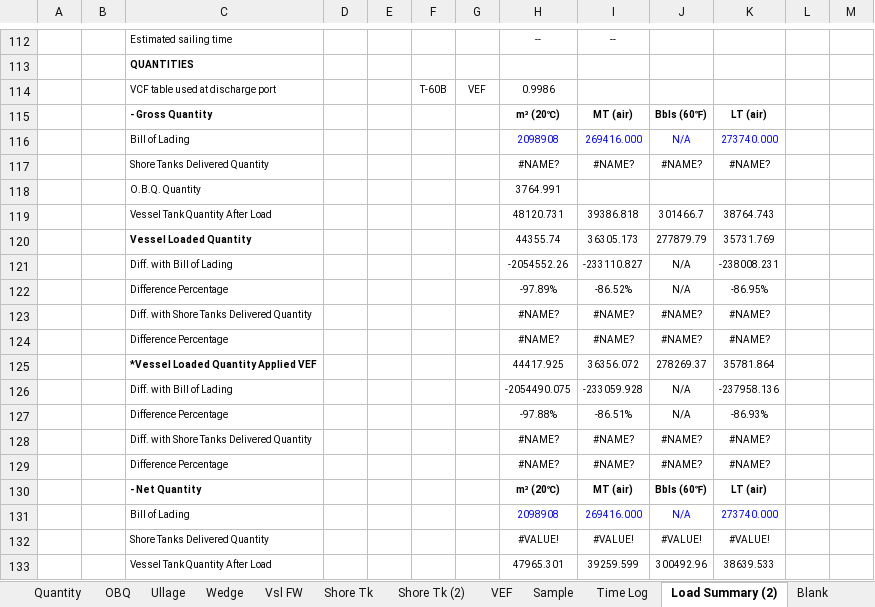
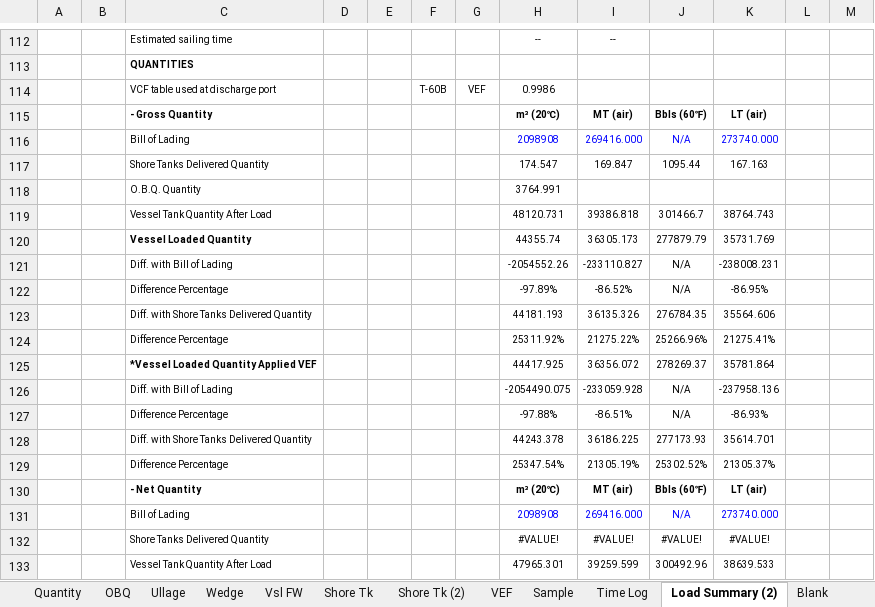
Before and after one commit to shycory/note, an Excel workbook: xczyNote/报告计算资料/报告系统草案(1).xlsm, sheet Load Summary (2), drawn as a sheet; only a part is shown, gaps mark what is left out; values as stored, in another font and other column widths than the file's, no borders; charts and pictures and conditional formats not drawn; removed rows and columns are numbered as before the commit, all else as after; the diff names each change by its address in the sheet, - before the commit and + after, or states it on an @@ line.

```diff
--- a/xczyNote/报告计算资料/报告系统草案(1).xlsm (sheet Load Summary (2))
+++ b/xczyNote/报告计算资料/报告系统草案(1).xlsm (sheet Load Summary (2))
-row 117:  |  | Shore Tanks Delivered Quantity |  |  |  |  | #NAME? | #NAME? | #NAME? | #NAME?
+row 117:  |  | Shore Tanks Delivered Quantity |  |  |  |  | 174.547 | 169.847 | 1095.44 | 167.163
-row 123:  |  | Diff. with Shore Tanks Delivered Quantity |  |  |  |  | #NAME? | #NAME? | #NAME? | #NAME?
-row 124:  |  | Difference Percentage |  |  |  |  | #NAME? | #NAME? | #NAME? | #NAME?
+row 123:  |  | Diff. with Shore Tanks Delivered Quantity |  |  |  |  | 44181.193 | 36135.326 | 276784.35 | 35564.606
+row 124:  |  | Difference Percentage |  |  |  |  | 25311.92% | 21275.22% | 25266.96% | 21275.41%
-row 128:  |  | Diff. with Shore Tanks Delivered Quantity |  |  |  |  | #NAME? | #NAME? | #NAME? | #NAME?
-row 129:  |  | Difference Percentage |  |  |  |  | #NAME? | #NAME? | #NAME? | #NAME?
+row 128:  |  | Diff. with Shore Tanks Delivered Quantity |  |  |  |  | 44243.378 | 36186.225 | 277173.93 | 35614.701
+row 129:  |  | Difference Percentage |  |  |  |  | 25347.54% | 21305.19% | 25302.52% | 21305.37%
```
Also changed, not shown: sheet Shore Tk, sheet OBQ, sheet Load Summary, sheet Shore Tk (2), sheet Ullage, sheet Vsl FW, hidden cells, charts or pictures, 9 other files.
